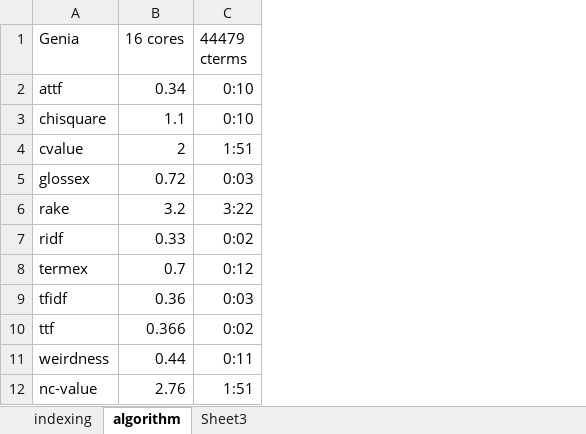
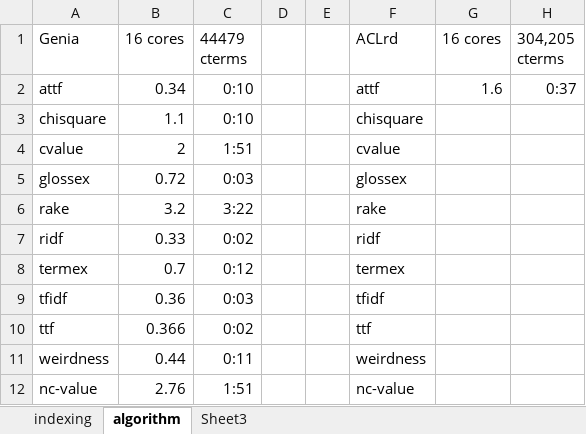
Before and after one commit to ziqizhang/jate, an Excel workbook: stats.xlsx, sheet algorithm, drawn as a sheet; values as stored, in another font and other column widths than the file's, no borders; the diff names each change by its address in the sheet, - before the commit and + after, or states it on an @@ line.

```diff
--- a/stats.xlsx (sheet algorithm)
+++ b/stats.xlsx (sheet algorithm)
+column D, empty
+column E, empty
+column F (ACLrd), rows 2-12: attf | chisquare | cvalue | glossex | rake | ridf | termex | tfidf | ttf | weirdness | nc-value
+column G (16 cores), row 2: 1.6
+column H (304,205 cterms), row 2: 0:37
```
Also changed, not shown: sheet indexing, 13 other files.
